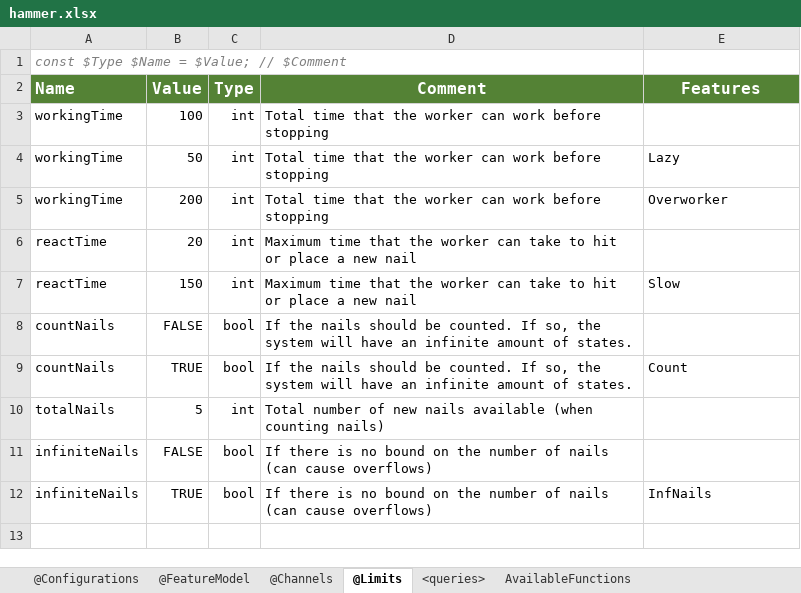
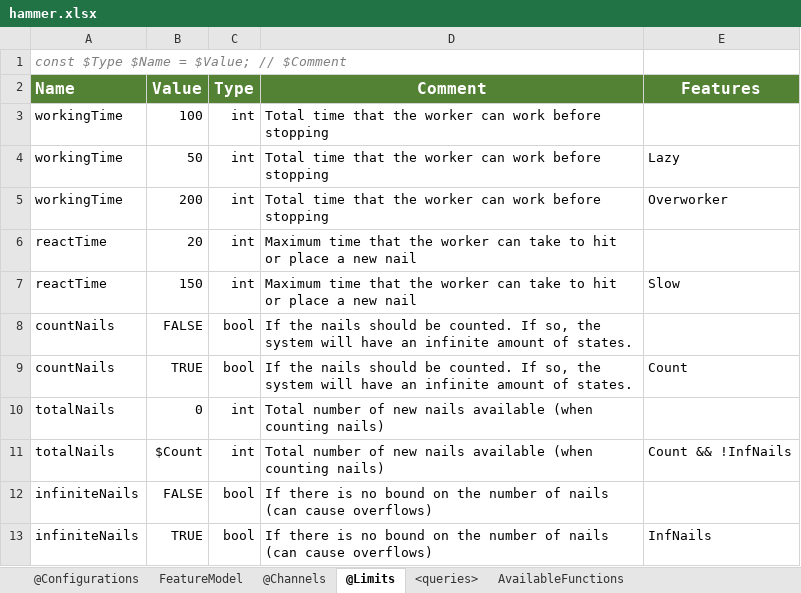
Before and after one commit to cister-labs/uppex, an Excel workbook: examples/hammer/hammer.xlsx, sheet @Limits, drawn as a sheet; values as stored, in another font and other column widths than the file's, no borders; conditional formats not drawn; the diff names each change by its address in the sheet, - before the commit and + after, or states it on an @@ line.

```diff
--- a/examples/hammer/hammer.xlsx (sheet @Limits)
+++ b/examples/hammer/hammer.xlsx (sheet @Limits)
-sheet tab: @FeatureModel
+sheet tab: FeatureModel
-B10 (Value): 5
+B10 (Value): 0
+row 11: totalNails | $Count | int | Total number of new nails available (when counting nails) | Count && !InfNails
```
Also changed, not shown: sheet @Configurations, sheet FeatureModel, 5 other files.
